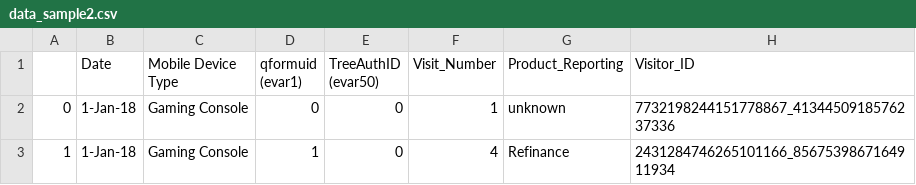
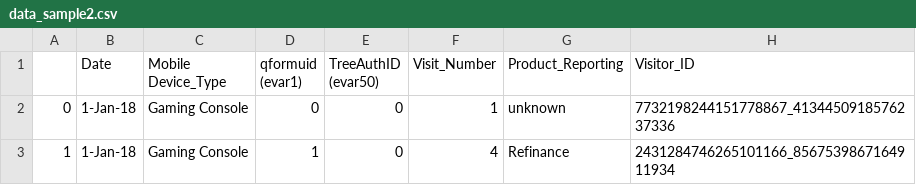
Before and after one commit to bhargavinb12/va_12, a CSV file: data_sample2.csv, drawn as a sheet; only a part is shown; the diff names each change by its address in the sheet, - before the commit and + after, or states it on an @@ line.

Commit message:
Update data_sample2.csv

```diff
--- a/data_sample2.csv
+++ b/data_sample2.csv
-C1: Mobile Device Type
+C1: Mobile Device_Type
```
